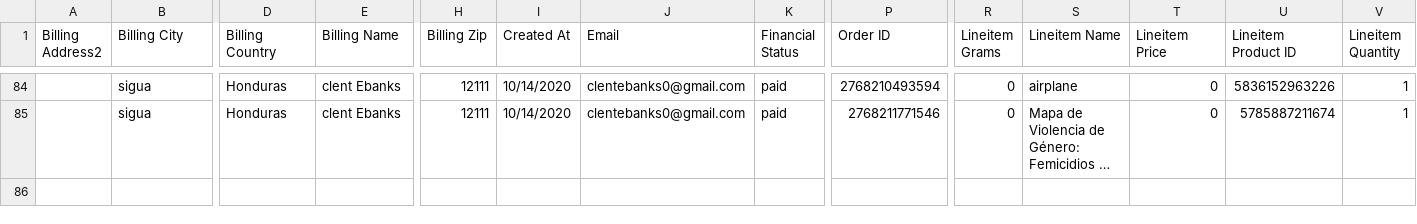
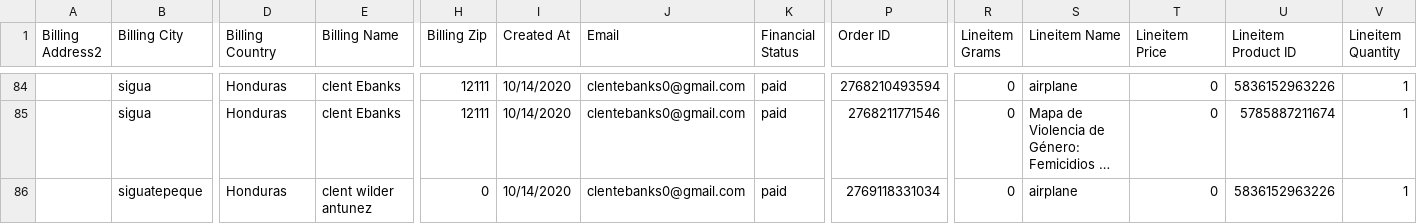
Before and after one commit to Sud-Austral/dropbox_to_github, a CSV file: orders.csv, drawn as a sheet; only a part is shown, gaps mark what is left out; long unchanged cells end in …; rows hold the shown columns only; the diff names each change by its address in the sheet, - before the commit and + after, or states it on an @@ line.

```diff
--- a/orders.csv
+++ b/orders.csv
+row 86:  | siguatepeque | Honduras | clent wilder antunez | 0 | 10/14/2020 | clentebanks0@gmail.com | paid | 2769118331034 | 0 | airplane | 0 | 5836152963226 | 1
```
Also changed, not shown: customers.csv.
